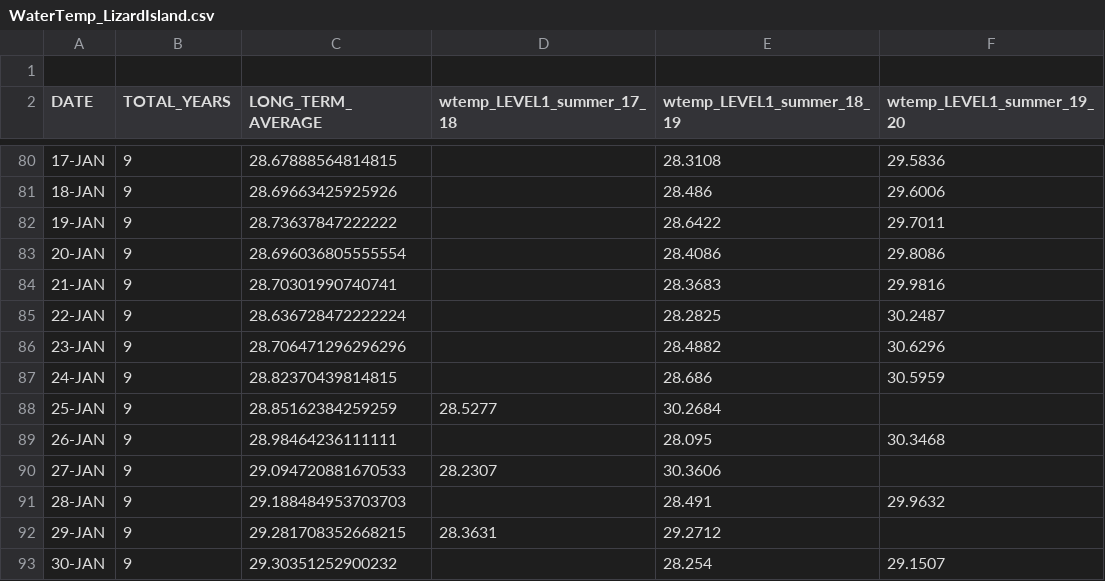
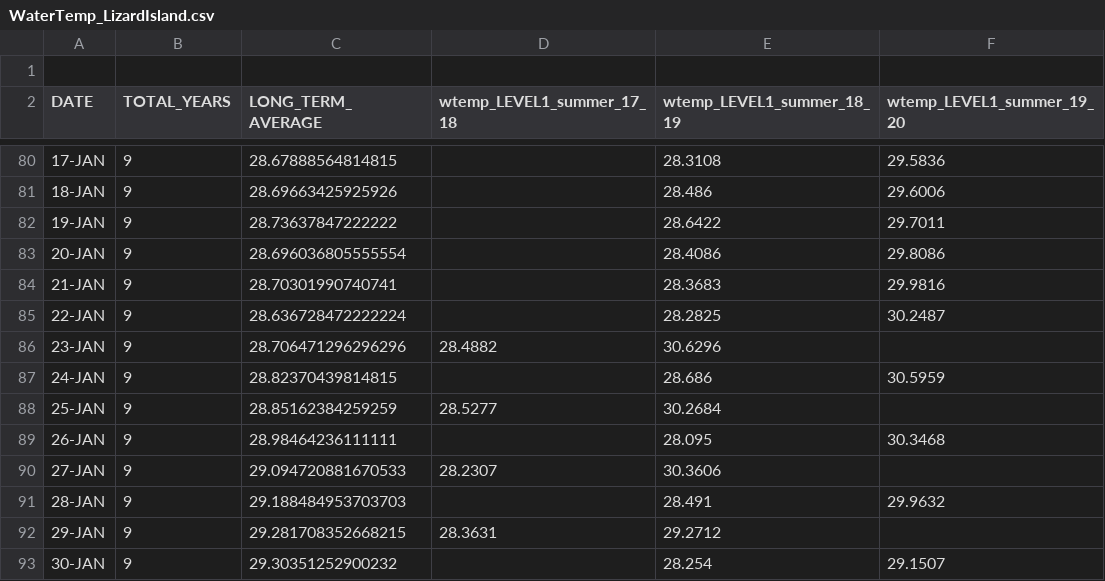
Before and after one commit to abisawtell/Coral_Bleaching, a CSV file: WaterTemp_LizardIsland.csv, drawn as a sheet; only a part is shown, gaps mark what is left out.

Commit message:
Update WaterTemp_LizardIsland.csv

```diff
--- a/WaterTemp_LizardIsland.csv
+++ b/WaterTemp_LizardIsland.csv
@@ -85,3 +85,3 @@ DATE,TOTAL_YEARS,LONG_TERM_AVERAGE,wtemp_LEVEL1_summer_17_18,wtemp_LEVEL1_summer
 22-JAN,9,28.636728472222224,,28.2825,30.2487
-23-JAN,9,28.706471296296296,,28.4882,30.6296
+23-JAN,9,28.706471296296296,28.4882,30.6296
 24-JAN,9,28.82370439814815,,28.686,30.5959
```
